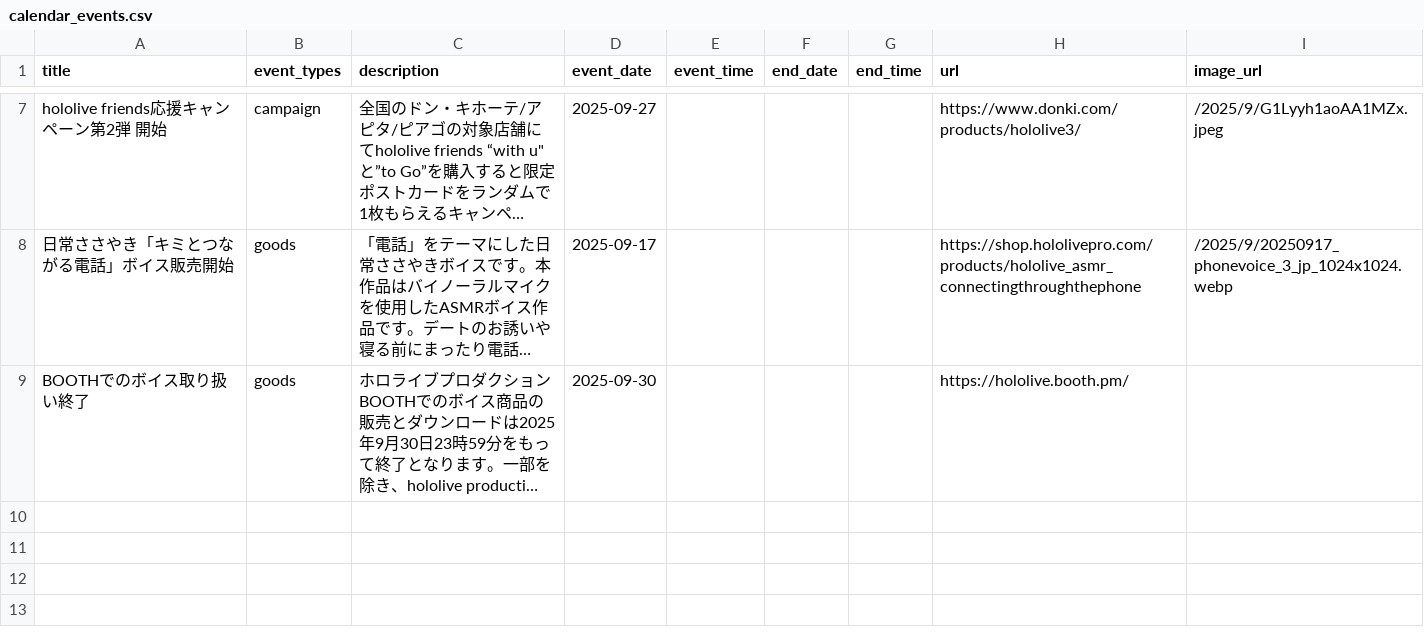
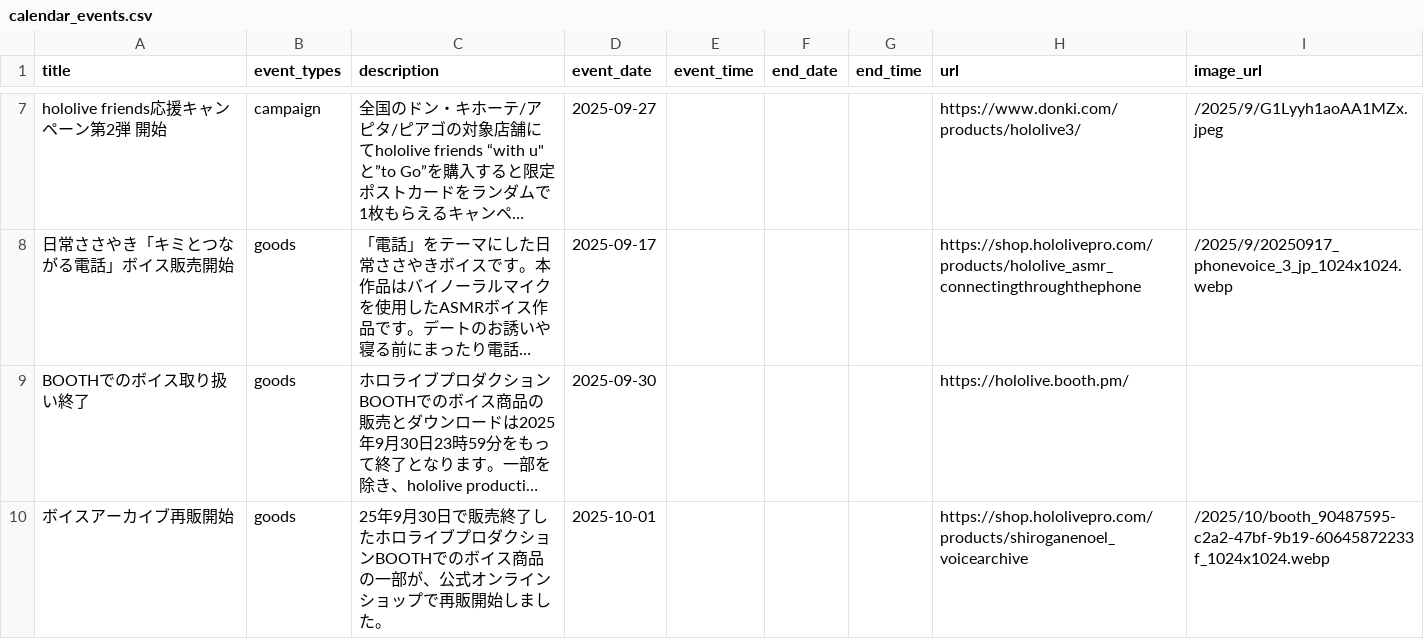
Before and after one commit to wtnb-yk/shirogane-holy-knights, a CSV file: tools/data/calendar_events.csv, drawn as a sheet; only a part is shown, gaps mark what is left out; long unchanged cells end in …; the diff names each change by its address in the sheet, - before the commit and + after, or states it on an @@ line.

```diff
--- a/tools/data/calendar_events.csv
+++ b/tools/data/calendar_events.csv
+row 10: ボイスアーカイブ再販開始 | goods | 25年9月30日で販売終了したホロライブプロダクションBOOTHでのボイス商品の一部が、公式オンラインショップで再販開始しました。 | 2025-10-01 |  |  |  | https://shop.hololivepro.com/products/shiroganenoel_voicearchive | /2025/10/booth_90487595-c2a2-47bf-9b19-60645872233f_1024x1024.webp
```
Also changed, not shown: tools/data/news.csv.
